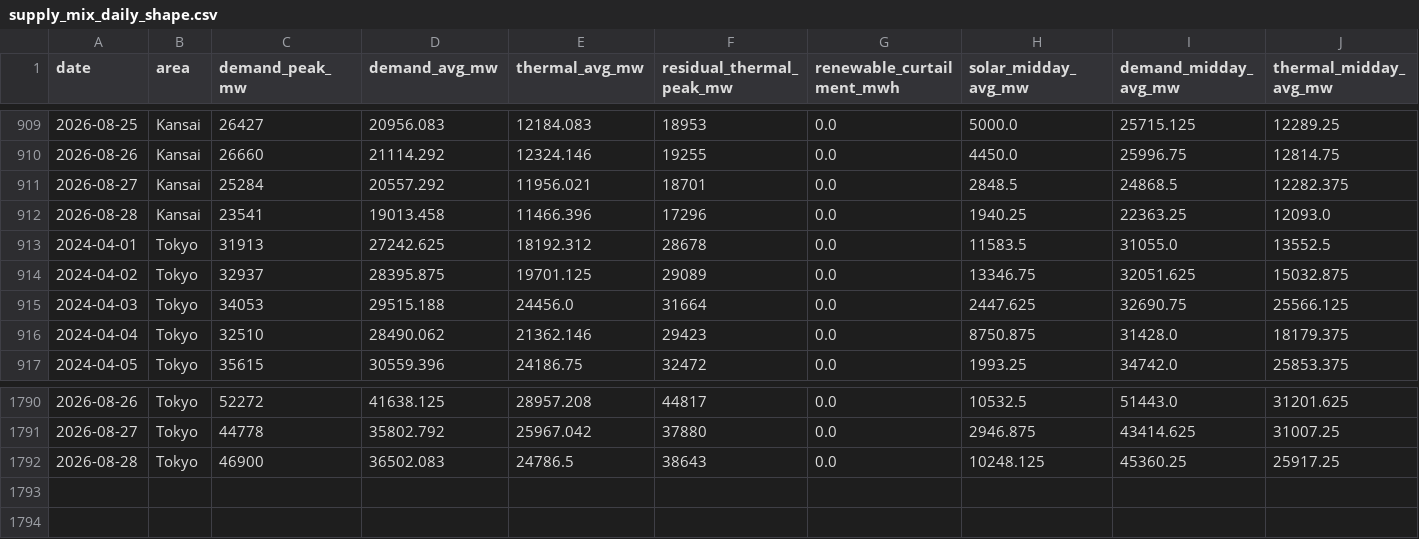
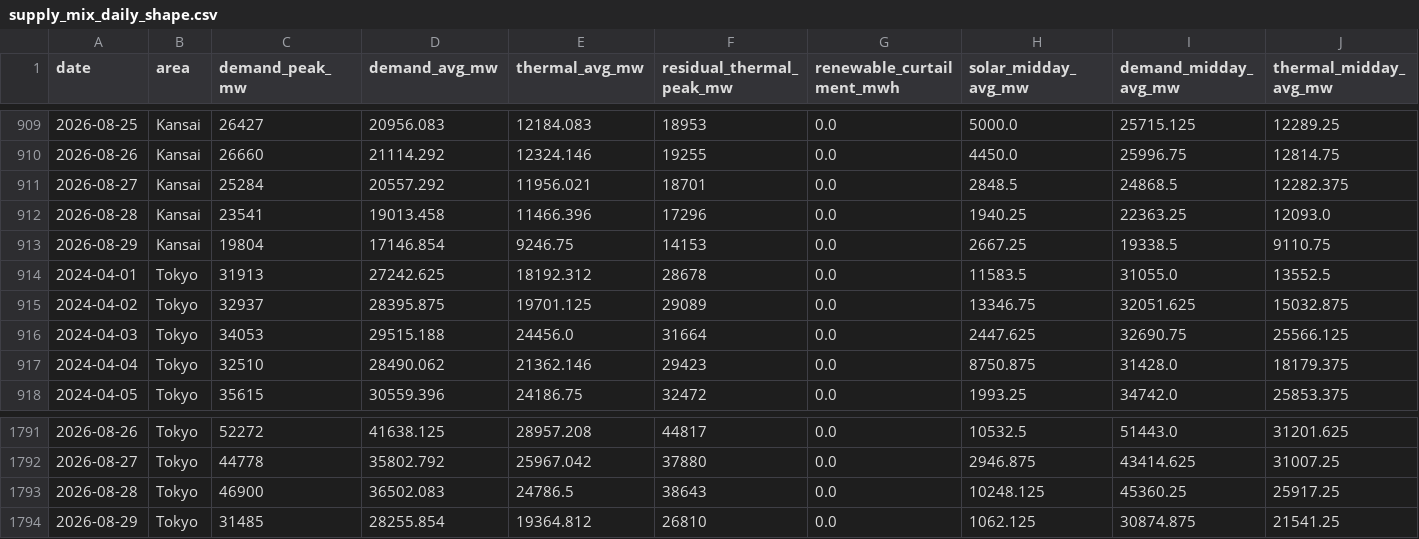
Before and after one commit to taiyu-wang/japan_power_trading_dashboard, a CSV file: data/published/supply_mix_daily_shape.csv, drawn as a sheet; only a part is shown, gaps mark what is left out; rows hold the shown columns only; the diff names each change by its address in the sheet, - before the commit and + after, or states it on an @@ line.

```diff
--- a/data/published/supply_mix_daily_shape.csv
+++ b/data/published/supply_mix_daily_shape.csv
+row 913: 2026-08-29 | Kansai | 19804 | 17146.854 | 9246.75 | 14153 | 0.0 | 2667.25 | 19338.5 | 9110.75
+row 1794: 2026-08-29 | Tokyo | 31485 | 28255.854 | 19364.812 | 26810 | 0.0 | 1062.125 | 30874.875 | 21541.25
```
Also changed, not shown: data/published/jepx_intraday.csv, data/published/weather_temperatures.csv, 1 other file.
